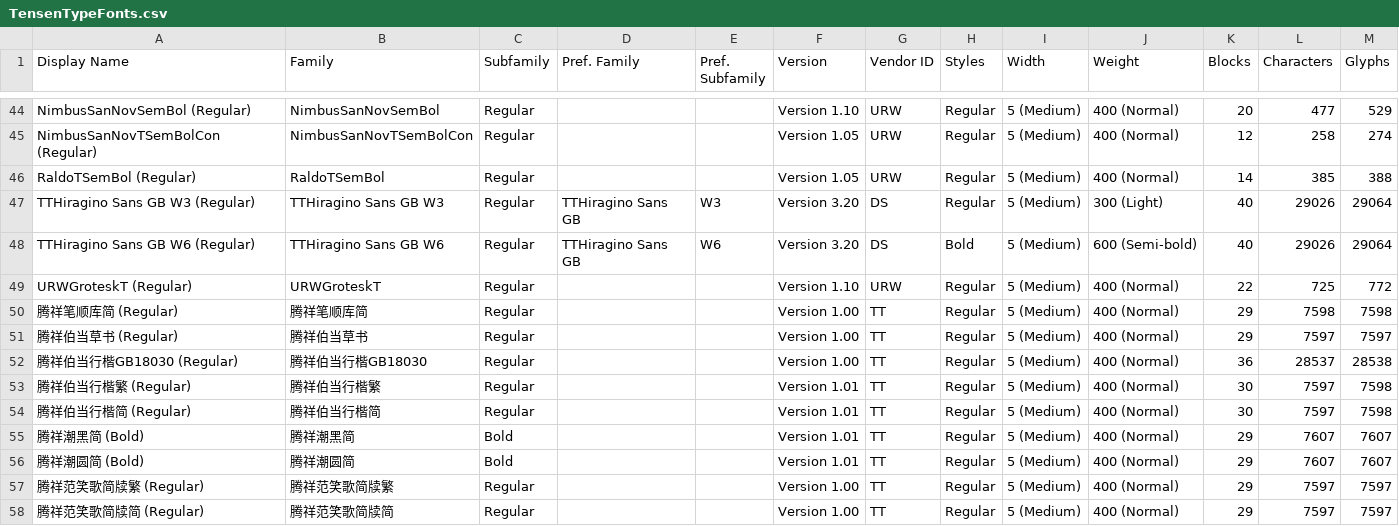
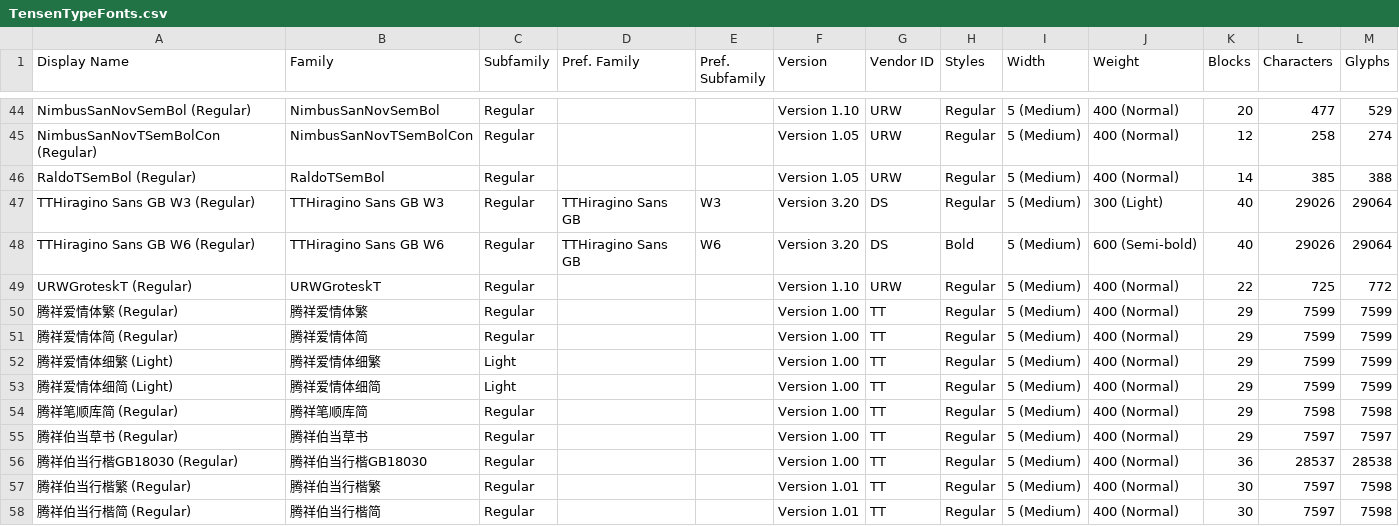
Before and after one commit to CNMan/TensenTypeFonts, a CSV file: TensenTypeFonts.csv, drawn as a sheet; only a part is shown, gaps mark what is left out; the shorter side is filled out with more unchanged rows.

Commit message:
字体上架:腾祥爱情体繁/腾祥爱情体简/腾祥爱情体细繁/腾祥爱情体细简

```diff
--- a/TensenTypeFonts.csv
+++ b/TensenTypeFonts.csv
@@ -49,2 +49,6 @@ TTHiragino Sans GB W6 (Regular),TTHiragino Sans GB W6,Regular,TTHiragino Sans GB
 URWGroteskT (Regular),URWGroteskT,Regular,,,Version 1.10,URW ,Regular,5 (Medium),400 (Normal),22,725,772
+腾祥爱情体繁 (Regular),腾祥爱情体繁,Regular,,,Version  1.00,TT  ,Regular,5 (Medium),400 (Normal),29,7599,7599
+腾祥爱情体简 (Regular),腾祥爱情体简,Regular,,,Version  1.00,TT  ,Regular,5 (Medium),400 (Normal),29,7599,7599
+腾祥爱情体细繁 (Light),腾祥爱情体细繁,Light,,,Version  1.00,TT  ,Regular,5 (Medium),400 (Normal),29,7599,7599
+腾祥爱情体细简 (Light),腾祥爱情体细简,Light,,,Version  1.00,TT  ,Regular,5 (Medium),400 (Normal),29,7599,7599
 腾祥笔顺库简 (Regular),腾祥笔顺库简,Regular,,,Version 1.00,TT  ,Regular,5 (Medium),400 (Normal),29,7598,7598
```
Also changed, not shown: 2 other files.
